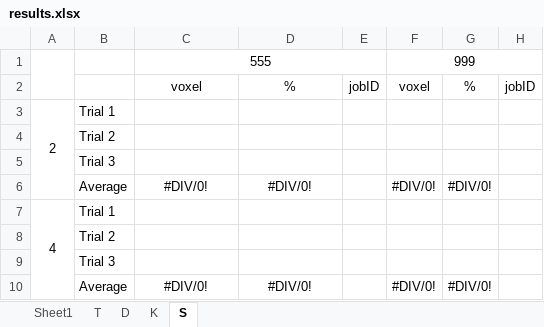
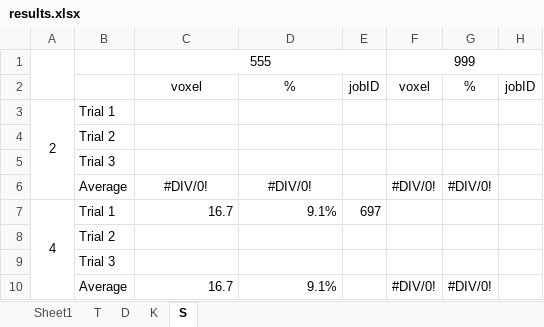
Before and after one commit to ckguo/Sherwood-ckguo, an Excel workbook: results.xlsx, sheet S, drawn as a sheet; only a part is shown; values as stored, in another font and other column widths than the file's, no borders; the diff names each change by its address in the sheet, - before the commit and + after, or states it on an @@ line.

```diff
--- a/results.xlsx (sheet S)
+++ b/results.xlsx (sheet S)
-C7: (empty)
+C7: 16.7
-D7: (empty)
+D7: 9.1%
-E7: (empty)
+E7: 697
-C10: #DIV/0!
+C10: 16.7
-C10:D10 alignment: center
+C10:D10 alignment: right
-D10: #DIV/0!
+D10: 9.1%
```
Also changed, not shown: sheet K, sheet D, 2 other files.
